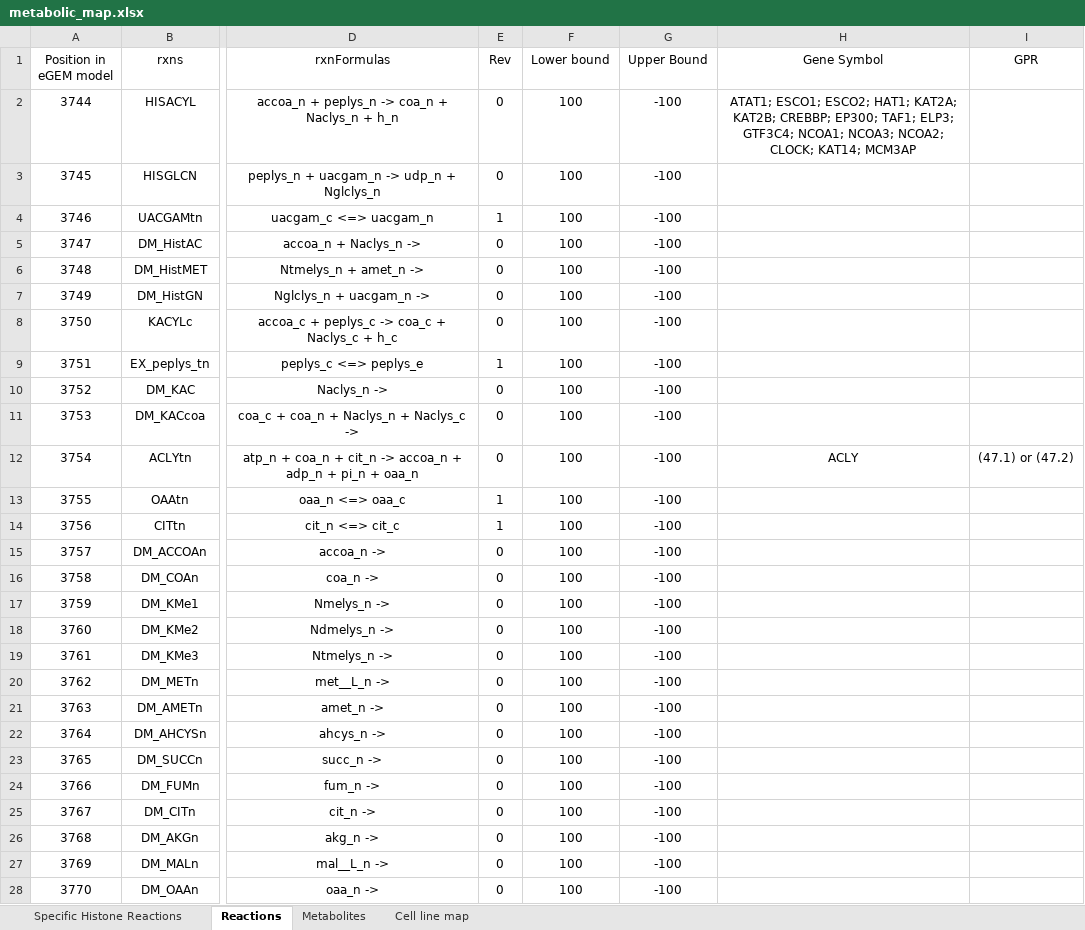
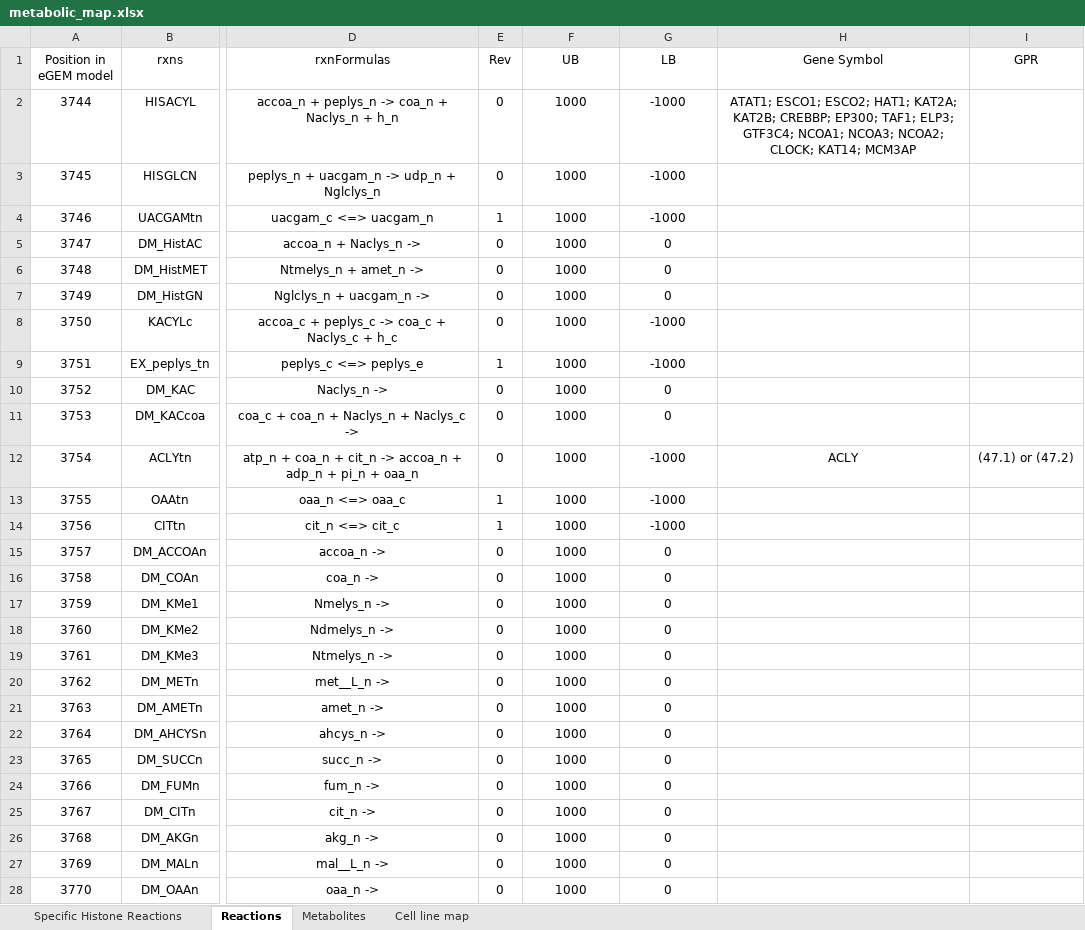
Before and after one commit to sriram-lab/egem, an Excel workbook: data/metabolicModel_maps/metabolic_map.xlsx, sheet Reactions, drawn as a sheet; only a part is shown, gaps mark what is left out; values as stored, in another font and other column widths than the file's, no borders; the diff covers the shown part only; the diff names each change by its address in the sheet, - before the commit and + after, or states it on an @@ line.

```diff
--- a/data/metabolicModel_maps/metabolic_map.xlsx (sheet Reactions)
+++ b/data/metabolicModel_maps/metabolic_map.xlsx (sheet Reactions)
-F1: Lower bound
+F1: UB
-G1: Upper Bound
+G1: LB
-F2:F28 (UB): 100
+F2:F28 (UB): 1000
-G2:G4 (LB): -100
+G2:G4 (LB): -1000
-G5:G7 (LB): -100
+G5:G7 (LB): 0
-G8:G9 (LB): -100
+G8:G9 (LB): -1000
-G10:G11 (LB): -100
+G10:G11 (LB): 0
-G12:G14 (LB): -100
+G12:G14 (LB): -1000
-G15:G28 (LB): -100
+G15:G28 (LB): 0
```
Also changed, not shown: 58 edited cells elsewhere in this sheet, 14 other files.
